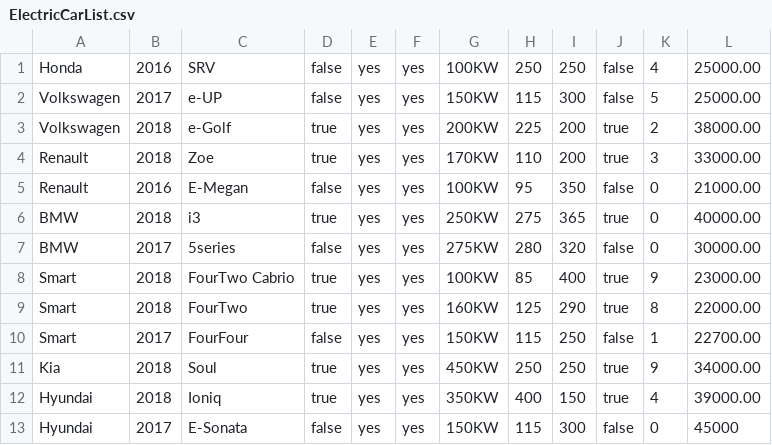
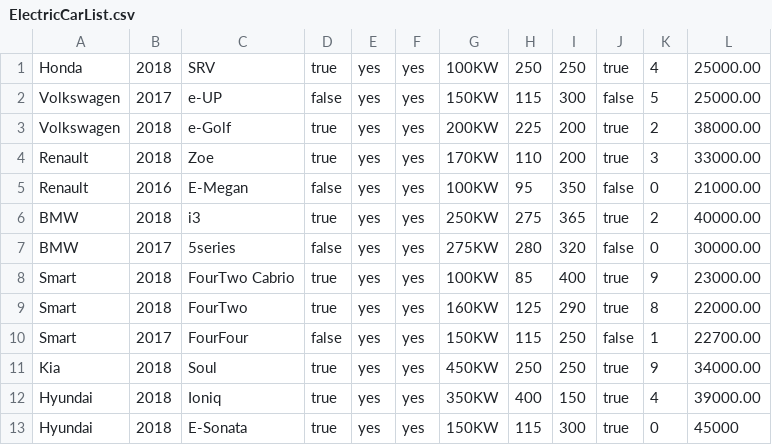
Before and after one commit to Dori22/scoala-informala-homeworks, a CSV file: homework3/EVPurchaseProgram2/src/main/resources/ElectricCarList.csv, drawn as a sheet.

```diff
--- a/homework3/EVPurchaseProgram2/src/main/resources/ElectricCarList.csv
+++ b/homework3/EVPurchaseProgram2/src/main/resources/ElectricCarList.csv
@@ -1,2 +1,2 @@
-Honda,2016,SRV,false,yes,yes,100KW,250,250,false,4,25000.00
+Honda,2018,SRV,true,yes,yes,100KW,250,250,true,4,25000.00
 Volkswagen,2017,e-UP,false,yes,yes,150KW,115,300,false,5,25000.00
@@ -5,3 +5,3 @@ Renault,2018,Zoe,true,yes,yes,170KW,110,200,true,3,33000.00
 Renault,2016,E-Megan,false,yes,yes,100KW,95,350,false,0,21000.00
-BMW,2018,i3,true,yes,yes,250KW,275,365,true,0,40000.00
+BMW,2018,i3,true,yes,yes,250KW,275,365,true,2,40000.00
 BMW,2017,5series,false,yes,yes,275KW,280,320,false,0,30000.00
@@ -12,2 +12,2 @@ Kia,2018,Soul,true,yes,yes,450KW,250,250,true,9,34000.00
 Hyundai,2018,Ioniq,true,yes,yes,350KW,400,150,true,4,39000.00
-Hyundai,2017,E-Sonata,false,yes,yes,150KW,115,300,false,0,45000
+Hyundai,2018,E-Sonata,true,yes,yes,150KW,115,300,true,0,45000
```
Also changed, not shown: 8 other files.
